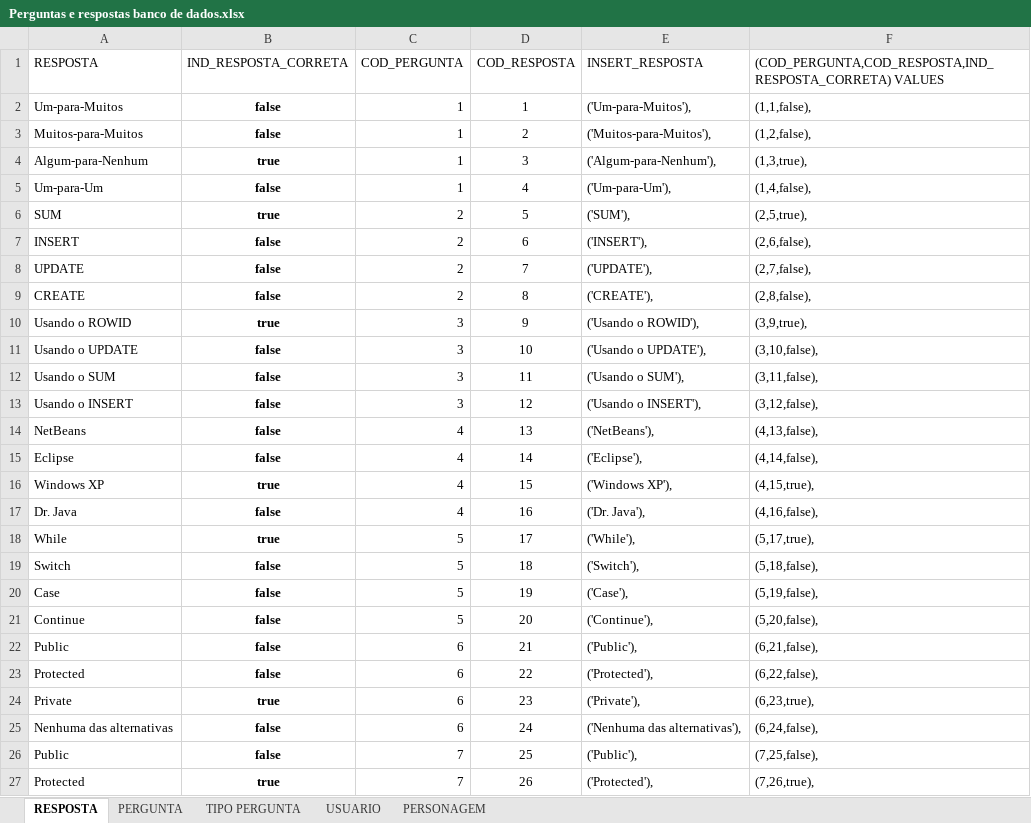
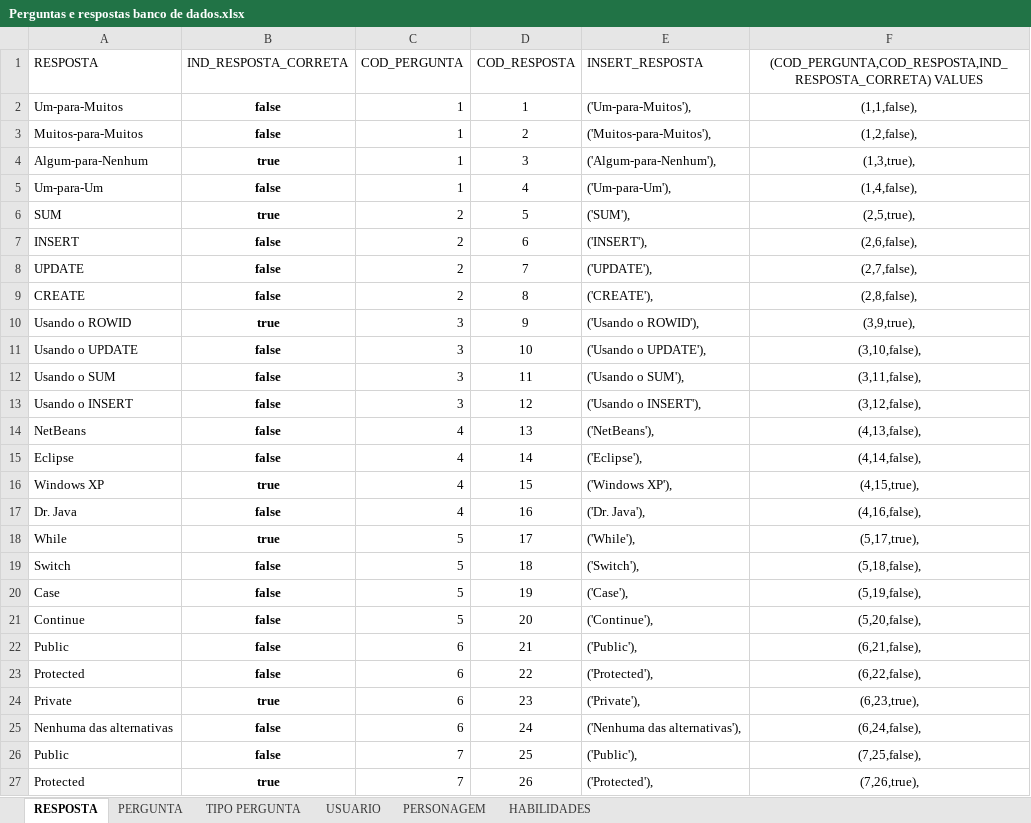
Before and after one commit to PROJETO-DYK/documentacao, an Excel workbook: Perguntas e respostas banco de dados.xlsx, sheet RESPOSTA, drawn as a sheet; only a part is shown; values as stored, in another font and other column widths than the file's, no borders; conditional formats not drawn; the diff covers the shown part only; the diff names each change by its address in the sheet, - before the commit and + after, or states it on an @@ line.

Commit message:
Insertes personagem e Habilidades e Update planilha excel

```diff
--- a/Perguntas e respostas banco de dados.xlsx (sheet RESPOSTA)
+++ b/Perguntas e respostas banco de dados.xlsx (sheet RESPOSTA)
+sheet tab: HABILIDADES
-F1:F27 alignment: left
+F1:F27 alignment: center
```
Also changed, not shown: cell formats elsewhere in this sheet, sheet PERSONAGEM.
